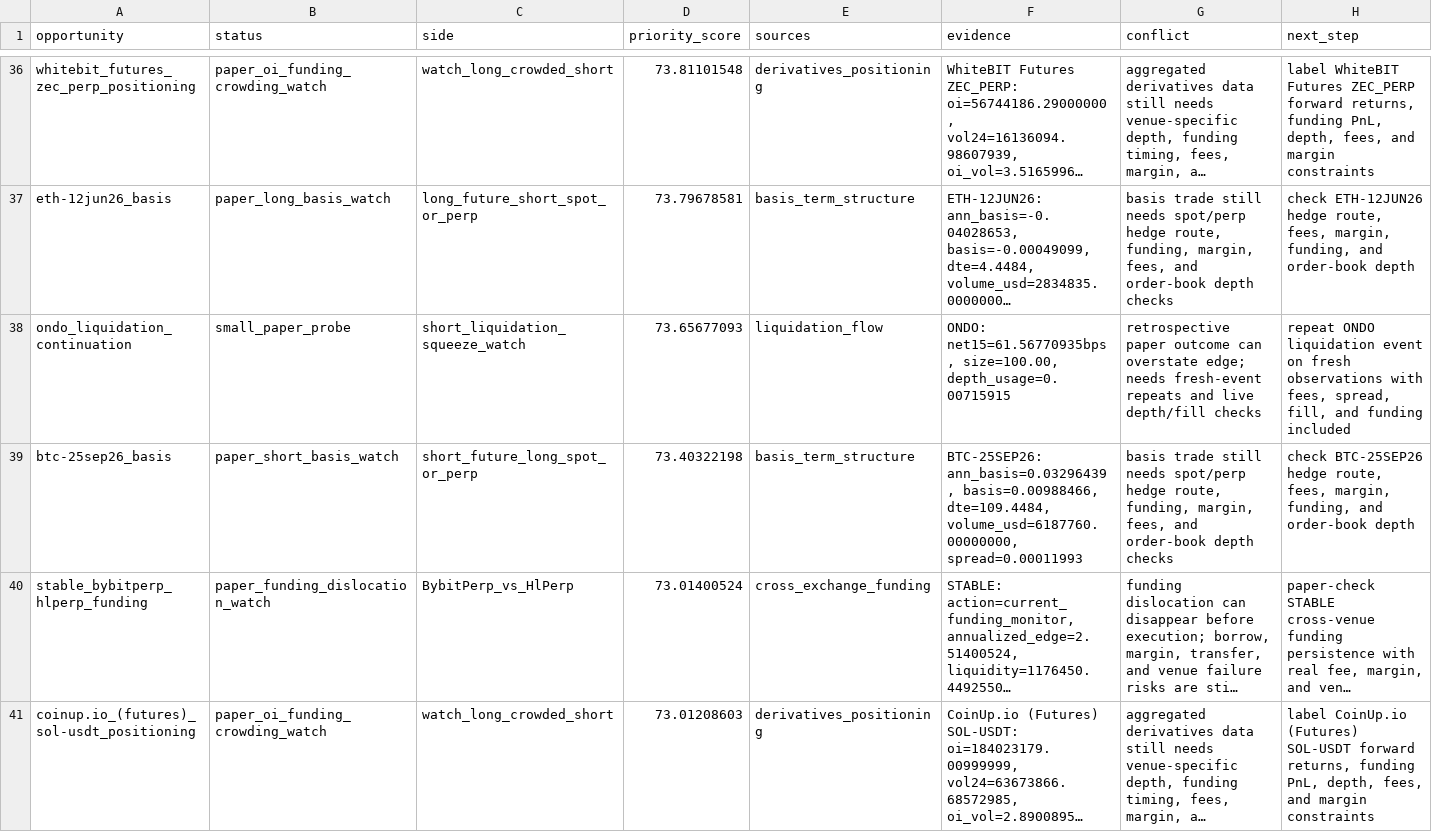
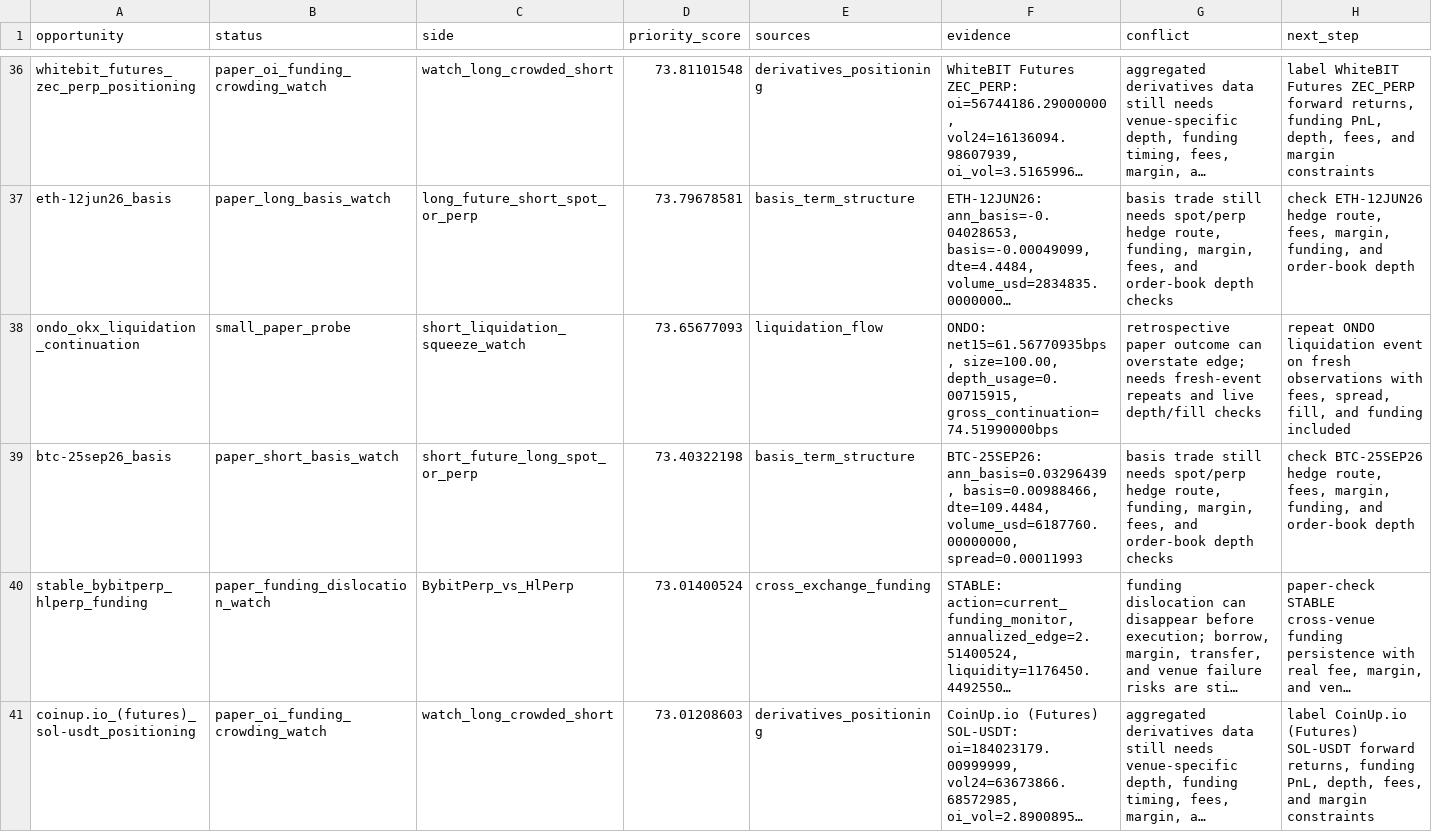
Before and after one commit to tomato414941/alpha-os, a CSV file: strategies/current_alpha_stack.csv, drawn as a sheet; only a part is shown, gaps mark what is left out; long unchanged cells end in …; the diff covers the shown part only; the diff names each change by its address in the sheet, - before the commit and + after, or states it on an @@ line.

Commit message:
strategy: expand liquidation flow stack

```diff
--- a/strategies/current_alpha_stack.csv
+++ b/strategies/current_alpha_stack.csv
-A38 (opportunity): ondo_liquidation_continuation
+A38 (opportunity): ondo_okx_liquidation_continuation
-F38 (evidence): …net15=61.56770935bps, size=100.00, depth_usage=0.00715915
+F38 (evidence): …net15=61.56770935bps, size=100.00, depth_usage=0.00715915, gross_continuation=74.51990000bps
```
Also changed, not shown: 2 added rows elsewhere in this file, strategies/data_source_probe.csv, 4 other files.
